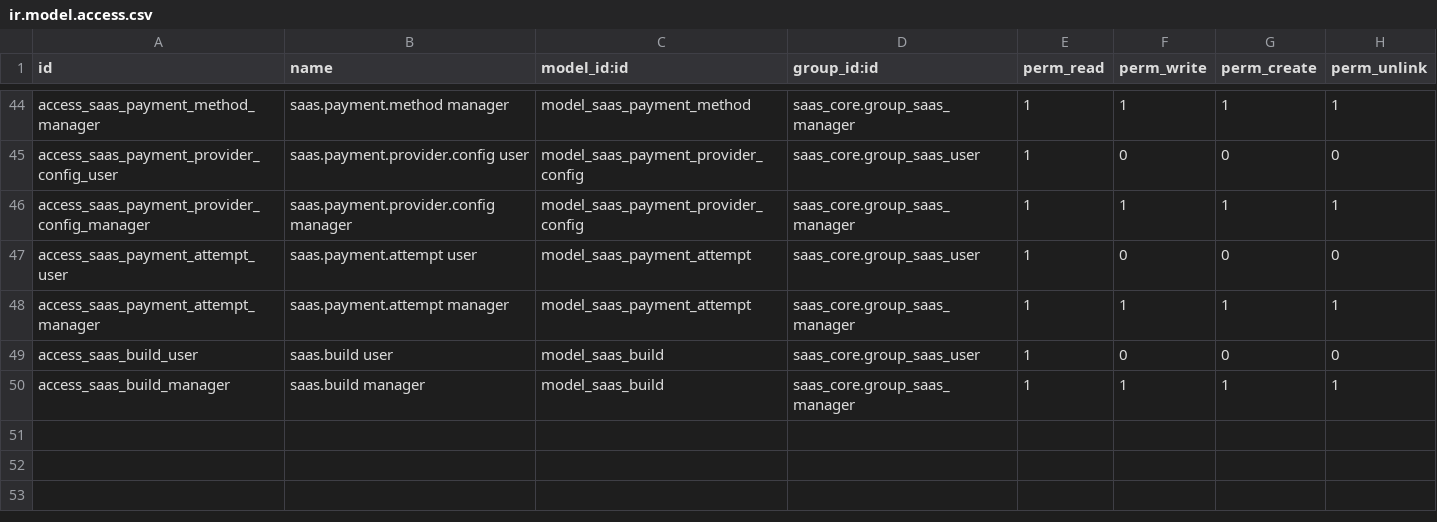
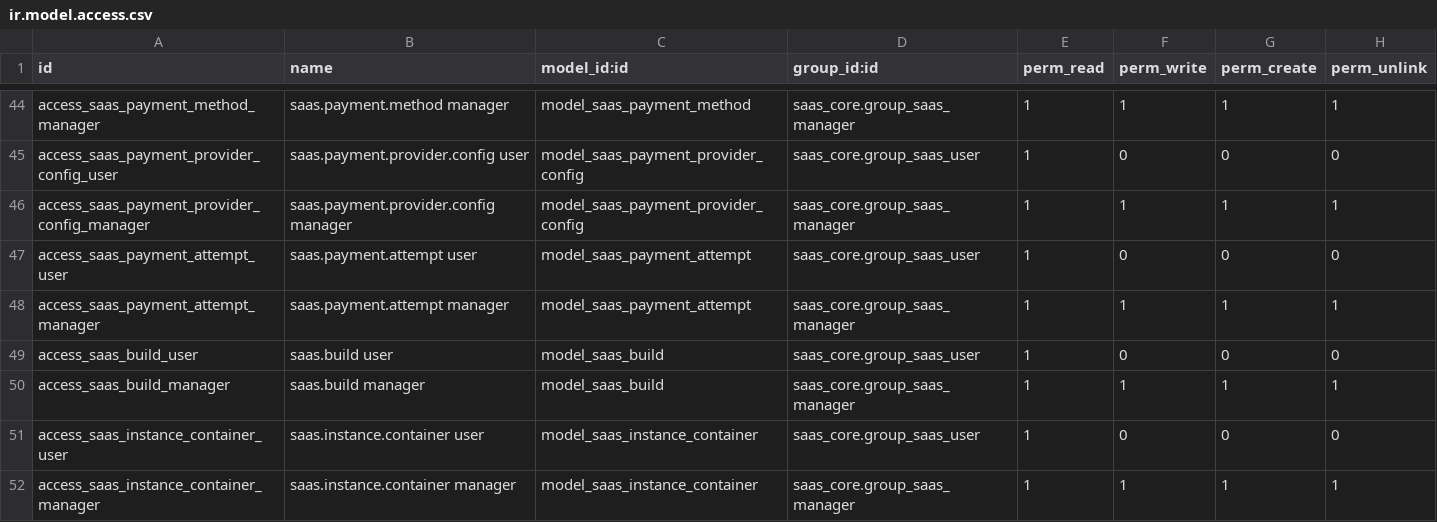
Before and after one commit to moutazmuhammad/saas, a CSV file: saas_core/security/ir.model.access.csv, drawn as a sheet; only a part is shown, gaps mark what is left out; the diff names each change by its address in the sheet, - before the commit and + after, or states it on an @@ line.

```diff
--- a/saas_core/security/ir.model.access.csv
+++ b/saas_core/security/ir.model.access.csv
+row 51: access_saas_instance_container_user | saas.instance.container user | model_saas_instance_container | saas_core.group_saas_user | 1 | 0 | 0 | 0
+row 52: access_saas_instance_container_manager | saas.instance.container manager | model_saas_instance_container | saas_core.group_saas_manager | 1 | 1 | 1 | 1
```
Also changed, not shown: 6 other files.
